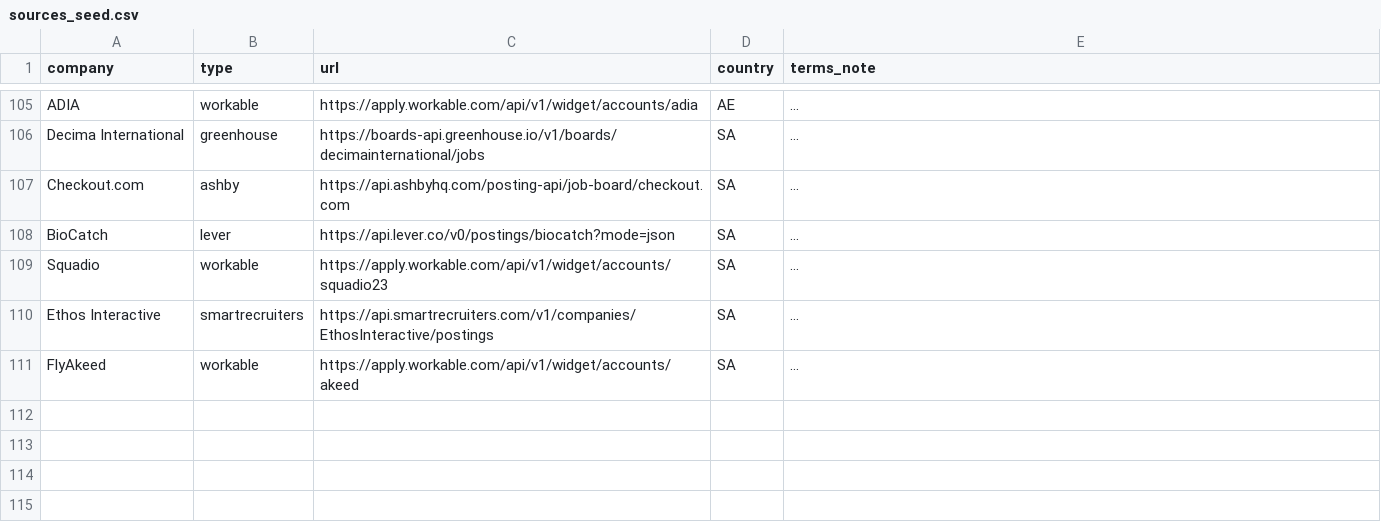
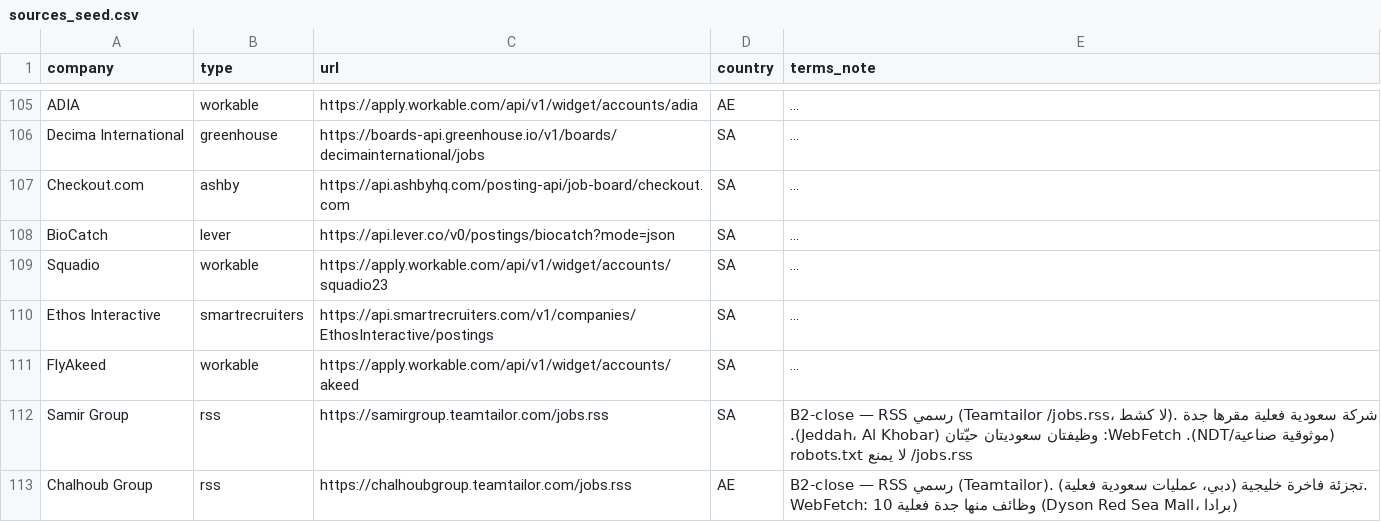
Before and after one commit to aborakanchatgpt-cloud/masar-core, a CSV file: data/sources_seed.csv, drawn as a sheet; only a part is shown, gaps mark what is left out; long unchanged cells end in …; the diff covers the shown part only; the diff names each change by its address in the sheet, - before the commit and + after, or states it on an @@ line.

Commit message:
B2-close: add 4 verified sources to sources_seed.csv

```diff
--- a/data/sources_seed.csv
+++ b/data/sources_seed.csv
+row 112: Samir Group | rss | https://samirgroup.teamtailor.com/jobs.rss | SA | B2-close — RSS رسمي (Teamtailor /jobs.rss، لا كشط). شركة سعودية فعلية مقرها جدة (موثوقية صناعية/NDT). WebFetch: وظيفتان سعوديتان حيّتان (Jeddah، Al Khobar). robots.txt لا يمنع /jobs.rss
+row 113: Chalhoub Group | rss | https://chalhoubgroup.teamtailor.com/jobs.rss | AE | B2-close — RSS رسمي (Teamtailor). تجزئة فاخرة خليجية (دبي، عمليات سعودية فعلية). WebFetch: 10 وظائف منها جدة فعلية (Dyson Red Sea Mall، برادا)
```
Also changed, not shown: 2 added rows elsewhere in this file.
